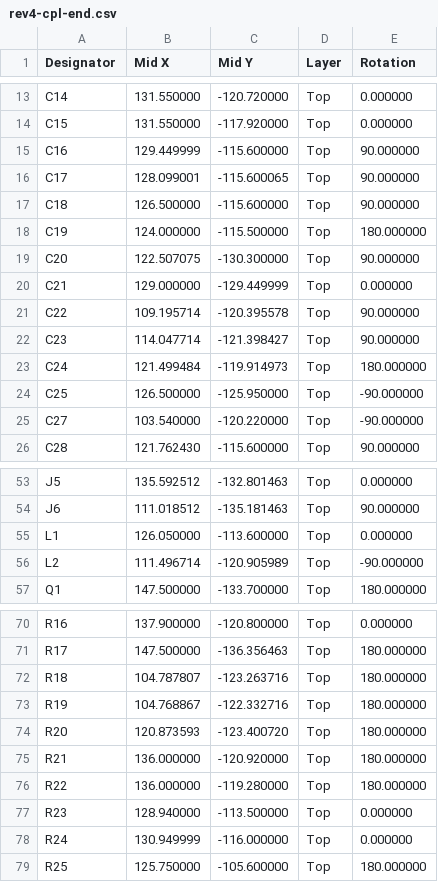
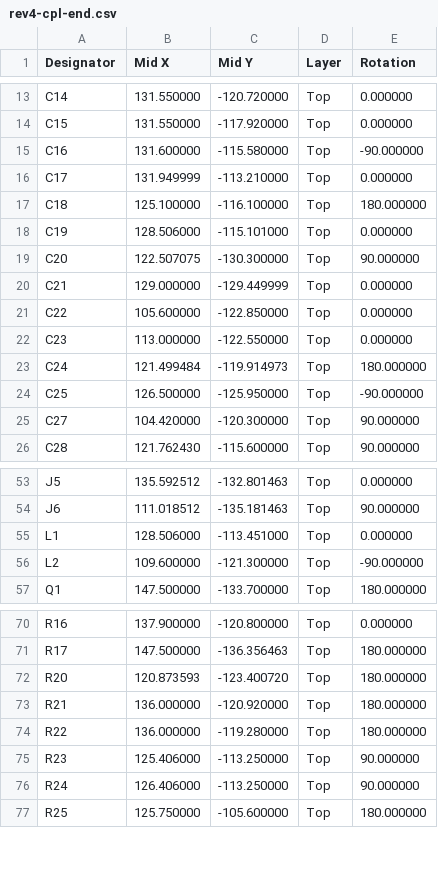
Before and after one commit to MLeggiero/taxelscan, a CSV file: boards/rev4/fab/rev4-cpl-end.csv, drawn as a sheet; only a part is shown, gaps mark what is left out; the diff covers the shown part only.

```diff
--- a/boards/rev4/fab/rev4-cpl-end.csv
+++ b/boards/rev4/fab/rev4-cpl-end.csv
@@ -14,13 +14,13 @@ C14,131.550000,-120.720000,Top,0.000000
 C15,131.550000,-117.920000,Top,0.000000
-C16,129.449999,-115.600000,Top,90.000000
-C17,128.099001,-115.600065,Top,90.000000
-C18,126.500000,-115.600000,Top,90.000000
-C19,124.000000,-115.500000,Top,180.000000
+C16,131.600000,-115.580000,Top,-90.000000
+C17,131.949999,-113.210000,Top,0.000000
+C18,125.100000,-116.100000,Top,180.000000
+C19,128.506000,-115.101000,Top,0.000000
 C20,122.507075,-130.300000,Top,90.000000
 C21,129.000000,-129.449999,Top,0.000000
-C22,109.195714,-120.395578,Top,90.000000
-C23,114.047714,-121.398427,Top,90.000000
+C22,105.600000,-122.850000,Top,0.000000
+C23,113.000000,-122.550000,Top,0.000000
 C24,121.499484,-119.914973,Top,180.000000
 C25,126.500000,-125.950000,Top,-90.000000
-C27,103.540000,-120.220000,Top,-90.000000
+C27,104.420000,-120.300000,Top,90.000000
 C28,121.762430,-115.600000,Top,90.000000
@@ -54,4 +54,4 @@ J5,135.592512,-132.801463,Top,0.000000
 J6,111.018512,-135.181463,Top,90.000000
-L1,126.050000,-113.600000,Top,0.000000
-L2,111.496714,-120.905989,Top,-90.000000
+L1,128.506000,-113.451000,Top,0.000000
+L2,109.600000,-121.300000,Top,-90.000000
 Q1,147.500000,-133.700000,Top,180.000000
@@ -71,4 +71,2 @@ R16,137.900000,-120.800000,Top,0.000000
 R17,147.500000,-136.356463,Top,180.000000
-R18,104.787807,-123.263716,Top,180.000000
-R19,104.768867,-122.332716,Top,180.000000
 R20,120.873593,-123.400720,Top,180.000000
@@ -76,4 +74,4 @@ R21,136.000000,-120.920000,Top,180.000000
 R22,136.000000,-119.280000,Top,180.000000
-R23,128.940000,-113.500000,Top,0.000000
-R24,130.949999,-116.000000,Top,0.000000
+R23,125.406000,-113.250000,Top,90.000000
+R24,126.406000,-113.250000,Top,90.000000
 R25,125.750000,-105.600000,Top,180.000000
```
Also changed, not shown: 15 edited cells elsewhere in this file, boards/rev4/fab/rev4-bom-end.csv, boards/rev4/fab/rev4-bom.csv, 25 other files.
